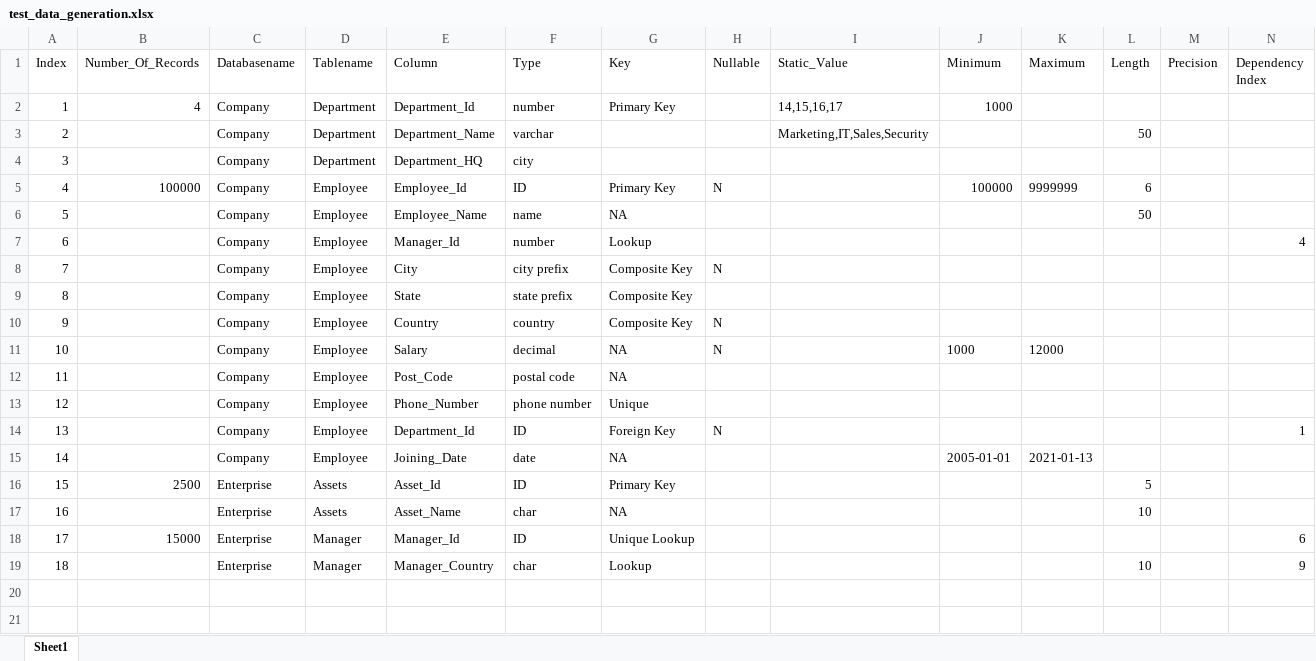
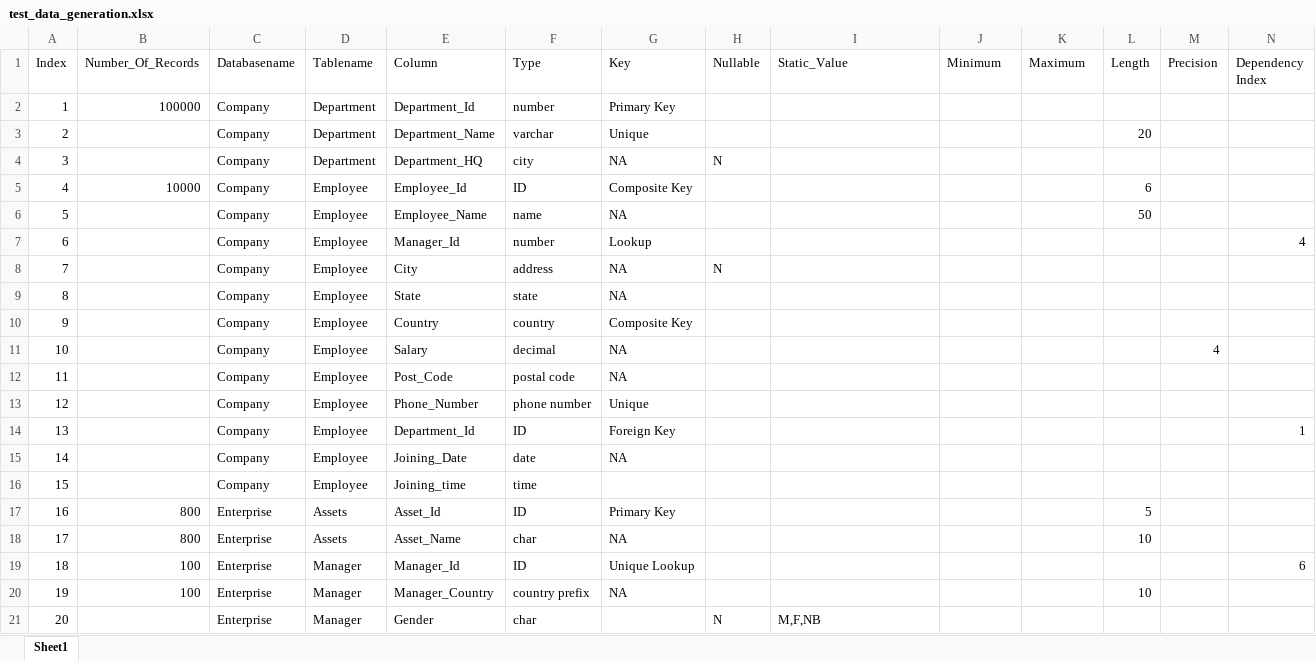
Before and after one commit to ysaqmohan/TestDataGenerator, an Excel workbook: test_data_generation.xlsx, sheet Sheet1, drawn as a sheet; values as stored, in another font and other column widths than the file's, no borders; addresses are those after the commit; the diff names each change by its address in the sheet, - before the commit and + after, or states it on an @@ line.

```diff
--- a/test_data_generation.xlsx (sheet Sheet1)
+++ b/test_data_generation.xlsx (sheet Sheet1)
-B2 (Number_Of_Records): 4
+B2 (Number_Of_Records): 100000
-I2 (Static_Value): 14,15,16,17
+I2 (Static_Value): (empty)
-J2 (Minimum): 1000
+J2 (Minimum): (empty)
-G3 (Key): (empty)
+G3 (Key): Unique
-I3 (Static_Value): Marketing,IT,Sales,Security
+I3 (Static_Value): (empty)
-L3 (Length): 50
+L3 (Length): 20
-G4 (Key): (empty)
+G4 (Key): NA
-H4 (Nullable): (empty)
+H4 (Nullable): N
-B5 (Number_Of_Records): 100000
+B5 (Number_Of_Records): 10000
-G5 (Key): Primary Key
+G5 (Key): Composite Key
-H5 (Nullable): N
+H5 (Nullable): (empty)
-J5 (Minimum): 100000
+J5 (Minimum): (empty)
-K5 (Maximum): 9999999
+K5 (Maximum): (empty)
-F8 (Type): city prefix
+F8 (Type): address
-G8:G9 (Key): Composite Key
+G8:G9 (Key): NA
-F9 (Type): state prefix
+F9 (Type): state
-H10:H11 (Nullable): N
+H10:H11 (Nullable): (empty)
-J11 (Minimum): 1000
+J11 (Minimum): (empty)
-K11 (Maximum): 12000
+K11 (Maximum): (empty)
-M11 (Precision): (empty)
+M11 (Precision): 4
-H14 (Nullable): N
+H14 (Nullable): (empty)
-J15 (Minimum): 2005-01-01
+J15 (Minimum): (empty)
-K15 (Maximum): 2021-01-13
+K15 (Maximum): (empty)
+row 16: 15 |  | Company | Employee | Joining_time | time
@@ column A (Index) renumbered between rows 17 and 20 @@
-B17 (Number_Of_Records): 2500
+B17 (Number_Of_Records): 800
-B18 (Number_Of_Records): (empty)
+B18 (Number_Of_Records): 800
-B19 (Number_Of_Records): 15000
+B19 (Number_Of_Records): 100
-B20 (Number_Of_Records): (empty)
+B20 (Number_Of_Records): 100
-F20 (Type): char
+F20 (Type): country prefix
-G20 (Key): Lookup
+G20 (Key): NA
-N20 (Dependency Index): 9
+N20 (Dependency Index): (empty)
+row 21: 20 |  | Enterprise | Manager | Gender | char |  | N | M,F,NB
```
Also changed, not shown: 5 other files.
